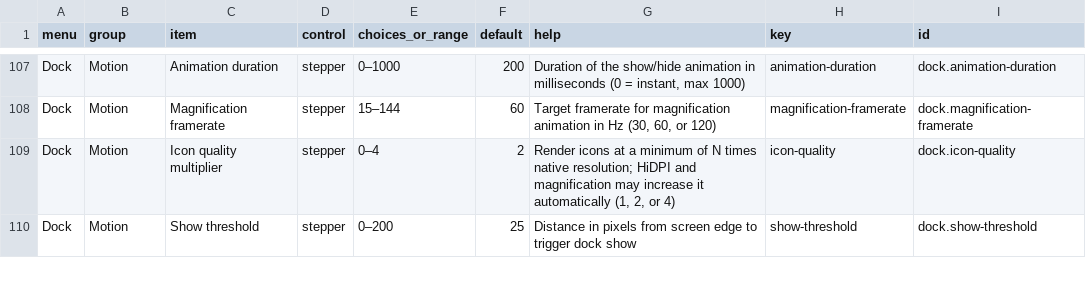
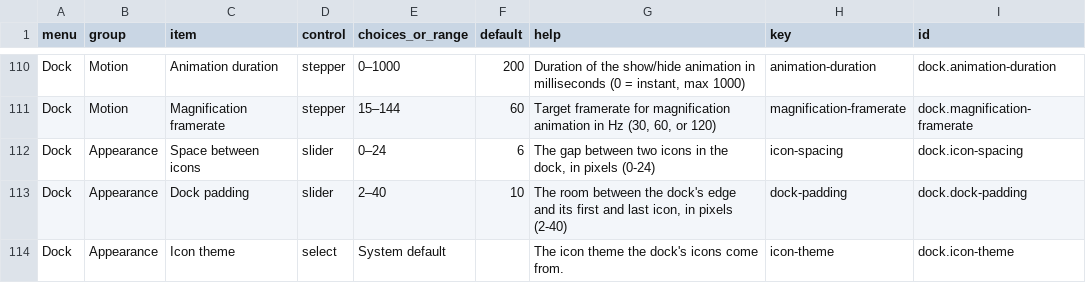
Before and after one commit to nerufuyo/niro-control, a CSV file: docs/control-panel-items.csv, drawn as a sheet; only a part is shown, gaps mark what is left out; the shorter side is filled out with more unchanged rows; the diff covers the shown part only; the diff names each change by its address in the sheet, - before the commit and + after, or states it on an @@ line.

```diff
--- a/docs/control-panel-items.csv
+++ b/docs/control-panel-items.csv
+row 112: Dock | Appearance | Space between icons | slider | 0–24 | 6 | The gap between two icons in the dock, in pixels (0-24) | icon-spacing | dock.icon-spacing
+row 113: Dock | Appearance | Dock padding | slider | 2–40 | 10 | The room between the dock's edge and its first and last icon, in pixels (2-40) | dock-padding | dock.dock-padding
+row 114: Dock | Appearance | Icon theme | select | System default |  | The icon theme the dock's icons come from. | icon-theme | dock.icon-theme
```
Also changed, not shown: 6 added rows and 1 edited cell elsewhere in this file, 53 other files.
